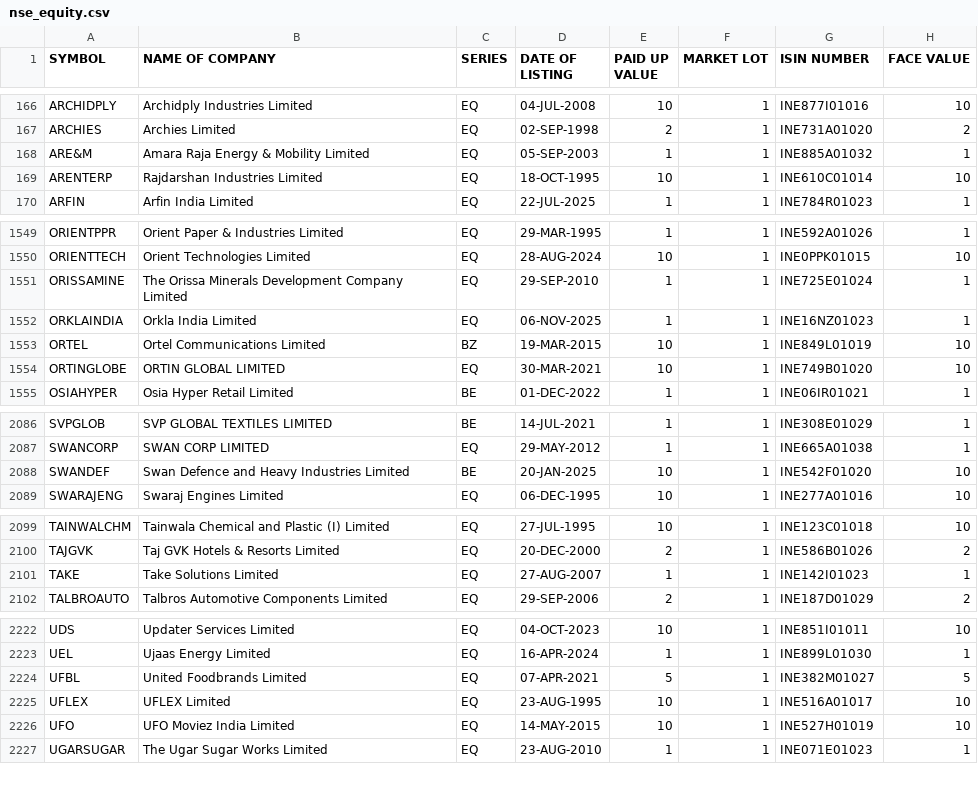
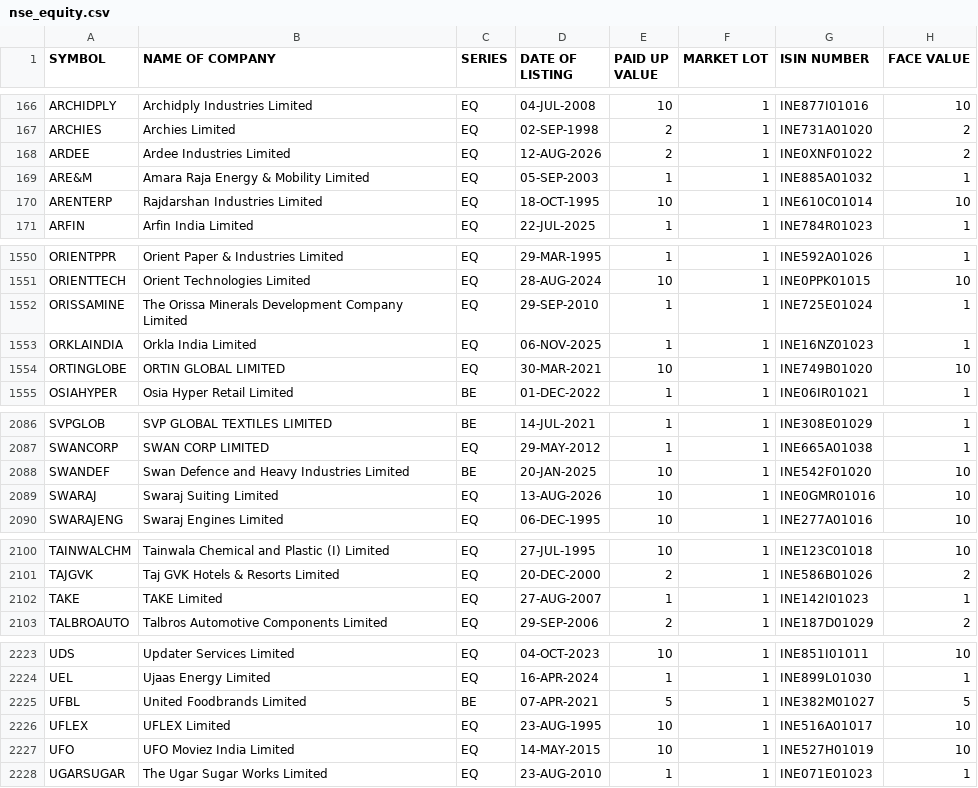
Before and after one commit to udhayaka86/nse-stock-intelligence, a CSV file: data/nse_equity.csv, drawn as a sheet; only a part is shown, gaps mark what is left out.

```diff
--- a/data/nse_equity.csv
+++ b/data/nse_equity.csv
@@ -167,2 +167,3 @@ ARCHIDPLY,Archidply Industries Limited,EQ,04-JUL-2008,10,1,INE877I01016,10
 ARCHIES,Archies Limited,EQ,02-SEP-1998,2,1,INE731A01020,2
+ARDEE,Ardee Industries Limited,EQ,12-AUG-2026,2,1,INE0XNF01022,2
 ARE&M,Amara Raja Energy & Mobility Limited,EQ,05-SEP-2003,1,1,INE885A01032,1
@@ -1552,3 +1553,2 @@ ORISSAMINE,The Orissa Minerals Development Company Limited,EQ,29-SEP-2010,1,1,IN
 ORKLAINDIA,Orkla India Limited,EQ,06-NOV-2025,1,1,INE16NZ01023,1
-ORTEL,Ortel Communications Limited,BZ,19-MAR-2015,10,1,INE849L01019,10
 ORTINGLOBE,ORTIN GLOBAL LIMITED,EQ,30-MAR-2021,10,1,INE749B01020,10
@@ -2088,2 +2088,3 @@ SWANCORP,SWAN CORP LIMITED,EQ,29-MAY-2012,1,1,INE665A01038,1
 SWANDEF,Swan Defence and Heavy Industries Limited,BE,20-JAN-2025,10,1,INE542F01020,10
+SWARAJ,Swaraj Suiting Limited,EQ,13-AUG-2026,10,1,INE0GMR01016,10
 SWARAJENG,Swaraj Engines Limited,EQ,06-DEC-1995,10,1,INE277A01016,10
@@ -2100,3 +2101,3 @@ TAINWALCHM,Tainwala Chemical and Plastic (I) Limited,EQ,27-JUL-1995,10,1,INE123C
 TAJGVK,Taj GVK Hotels & Resorts Limited,EQ,20-DEC-2000,2,1,INE586B01026,2
-TAKE,Take Solutions Limited,EQ,27-AUG-2007,1,1,INE142I01023,1
+TAKE,TAKE Limited,EQ,27-AUG-2007,1,1,INE142I01023,1
 TALBROAUTO,Talbros Automotive Components Limited,EQ,29-SEP-2006,2,1,INE187D01029,2
@@ -2223,3 +2224,3 @@ UDS,Updater Services Limited,EQ,04-OCT-2023,10,1,INE851I01011,10
 UEL,Ujaas Energy Limited,EQ,16-APR-2024,1,1,INE899L01030,1
-UFBL,United Foodbrands Limited,EQ,07-APR-2021,5,1,INE382M01027,5
+UFBL,United Foodbrands Limited,BE,07-APR-2021,5,1,INE382M01027,5
 UFLEX,UFLEX Limited,EQ,23-AUG-1995,10,1,INE516A01017,10
```
